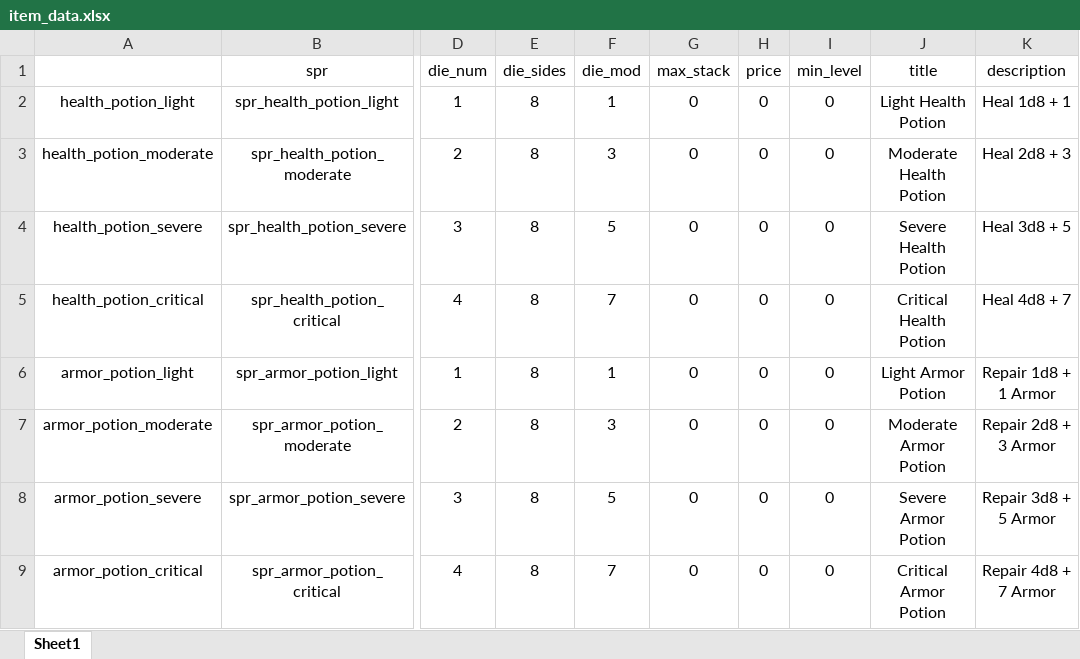
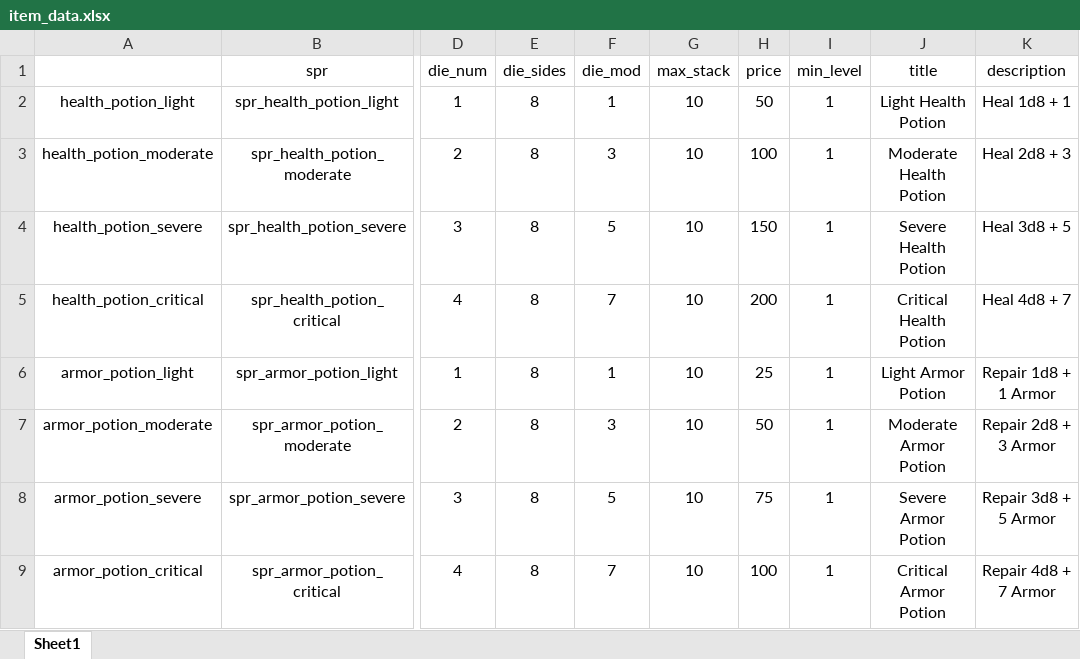
Before and after one commit to Fatcat202/Souls-of-the-Damned, an Excel workbook: datafiles/item_data.xlsx, sheet Sheet1, drawn as a sheet; only a part is shown, gaps mark what is left out; values as stored, in another font and other column widths than the file's, no borders; the diff names each change by its address in the sheet, - before the commit and + after, or states it on an @@ line.

Commit message:
Added Store
- Added a basic store for the buying and selling of items. The entire thing is functional, however the clamping on obj_item_control_menu broke.

```diff
--- a/datafiles/item_data.xlsx (sheet Sheet1)
+++ b/datafiles/item_data.xlsx (sheet Sheet1)
-G2:G9 (max_stack): 0
+G2:G9 (max_stack): 10
-H2 (price): 0
+H2 (price): 50
-I2:I9 (min_level): 0
+I2:I9 (min_level): 1
-H3 (price): 0
+H3 (price): 100
-H4 (price): 0
+H4 (price): 150
-H5 (price): 0
+H5 (price): 200
-H6 (price): 0
+H6 (price): 25
-H7 (price): 0
+H7 (price): 50
-H8 (price): 0
+H8 (price): 75
-H9 (price): 0
+H9 (price): 100
```
Also changed, not shown: 31 other files.
